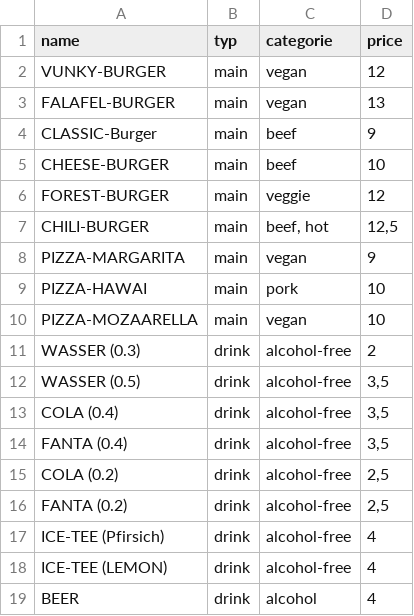
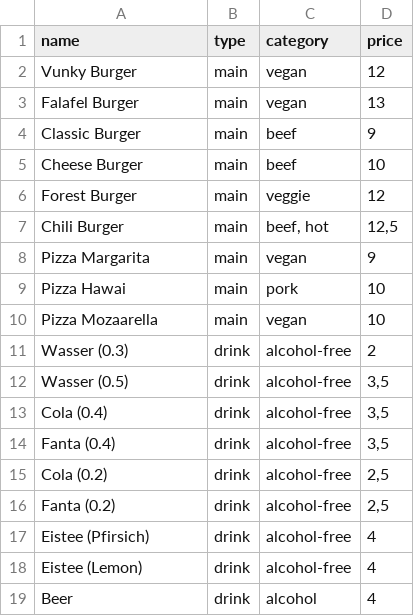
Before and after one commit to xypwn/gu-epr-07-team, a CSV file: food.csv, drawn as a sheet.

Commit message:
Fix typos / casing in food.csv

```diff
--- a/food.csv
+++ b/food.csv
@@ -1,19 +1,19 @@
-name;typ;categorie;price
-VUNKY-BURGER;main;vegan;12
-FALAFEL-BURGER;main;vegan;13
-CLASSIC-Burger;main;beef;9
-CHEESE-BURGER;main;beef;10
-FOREST-BURGER;main;veggie;12
-CHILI-BURGER;main;beef, hot;12,5
-PIZZA-MARGARITA;main;vegan;9
-PIZZA-HAWAI;main;pork;10
-PIZZA-MOZAARELLA;main;vegan;10
-WASSER (0.3);drink;alcohol-free;2
-WASSER (0.5);drink;alcohol-free;3,5
-COLA (0.4);drink;alcohol-free;3,5
-FANTA (0.4);drink;alcohol-free;3,5
-COLA (0.2);drink;alcohol-free;2,5
-FANTA (0.2);drink;alcohol-free;2,5
-ICE-TEE (Pfirsich);drink;alcohol-free;4
-ICE-TEE (LEMON);drink;alcohol-free;4
-BEER;drink;alcohol;4
+name;type;category;price
+Vunky Burger;main;vegan;12
+Falafel Burger;main;vegan;13
+Classic Burger;main;beef;9
+Cheese Burger;main;beef;10
+Forest Burger;main;veggie;12
+Chili Burger;main;beef, hot;12,5
+Pizza Margarita;main;vegan;9
+Pizza Hawai;main;pork;10
+Pizza Mozaarella;main;vegan;10
+Wasser (0.3);drink;alcohol-free;2
+Wasser (0.5);drink;alcohol-free;3,5
+Cola (0.4);drink;alcohol-free;3,5
+Fanta (0.4);drink;alcohol-free;3,5
+Cola (0.2);drink;alcohol-free;2,5
+Fanta (0.2);drink;alcohol-free;2,5
+Eistee (Pfirsich);drink;alcohol-free;4
+Eistee (Lemon);drink;alcohol-free;4
+Beer;drink;alcohol;4
```
